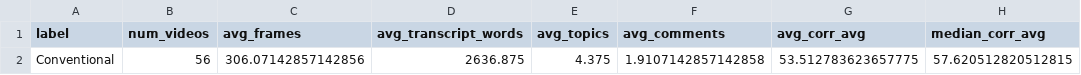
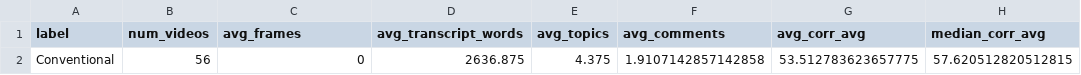
Before and after one commit to greatroboticslab/embodiedAI, a CSV file: TranscriptAnalysis/results/metrics/Conventional_aggregate.csv, drawn as a sheet; only a part is shown; the diff names each change by its address in the sheet, - before the commit and + after, or states it on an @@ line.

```diff
--- a/TranscriptAnalysis/results/metrics/Conventional_aggregate.csv
+++ b/TranscriptAnalysis/results/metrics/Conventional_aggregate.csv
-C2 (avg_frames): 306.07142857142856
+C2 (avg_frames): 0
```
Also changed, not shown: TranscriptAnalysis/results/metrics/Conventional_metrics.csv, TranscriptAnalysis/results/metrics/Embodied_aggregate.csv, 5 other files.
